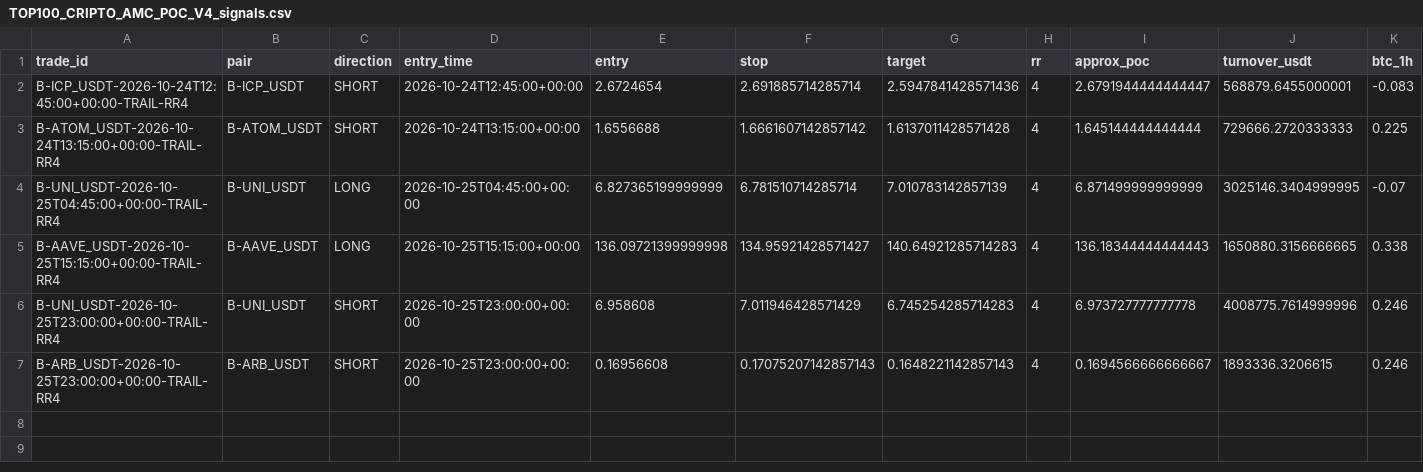
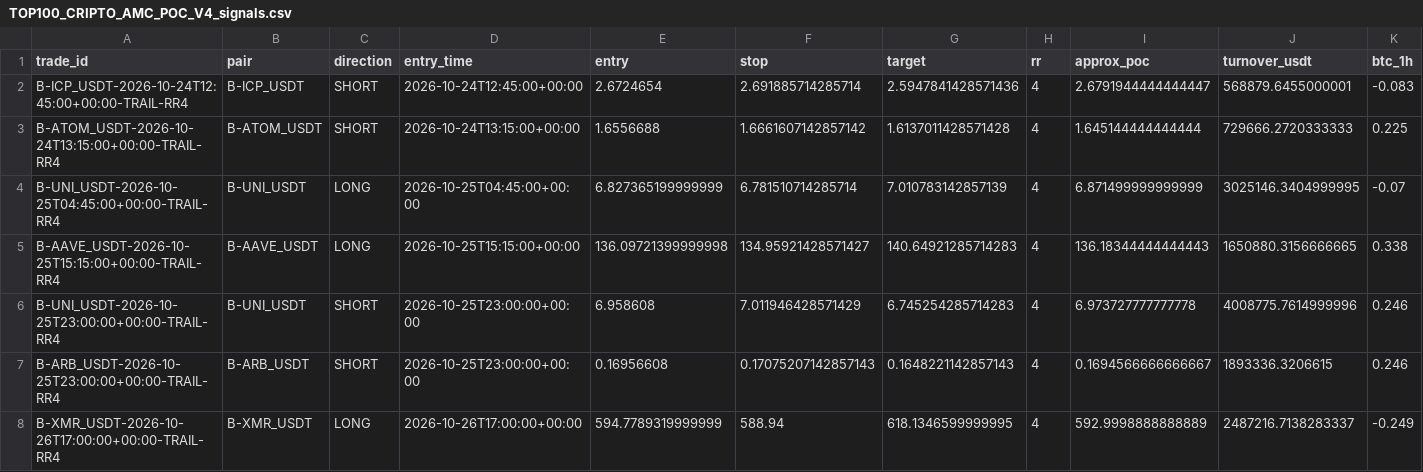
Before and after one commit to jharajesh1210/Guruji, a CSV file: TOP100_CRIPTO_AMC_POC_V4_signals.csv, drawn as a sheet; only a part is shown; rows hold the shown columns only; the diff names each change by its address in the sheet, - before the commit and + after, or states it on an @@ line.

```diff
--- a/TOP100_CRIPTO_AMC_POC_V4_signals.csv
+++ b/TOP100_CRIPTO_AMC_POC_V4_signals.csv
+row 8: B-XMR_USDT-2026-10-26T17:00:00+00:00-TRAIL-RR4 | B-XMR_USDT | LONG | 2026-10-26T17:00:00+00:00 | 594.7789319999999 | 588.94 | 618.1346599999995 | 4 | 592.9998888888889 | 2487216.7138283337 | -0.249
```
Also changed, not shown: TOP100_CRIPTO_AMC_POC_V4_universe.csv, 1 other file.
